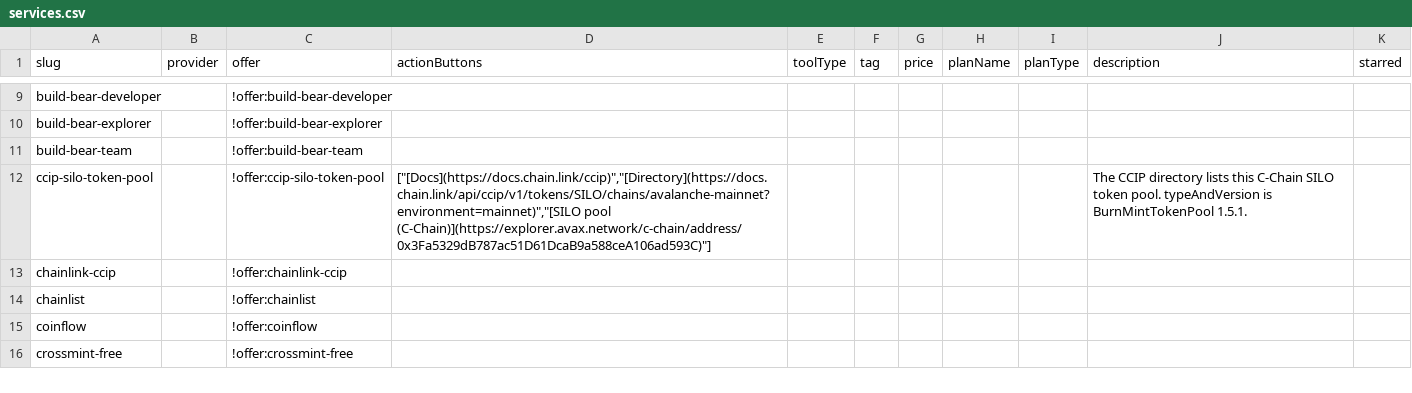
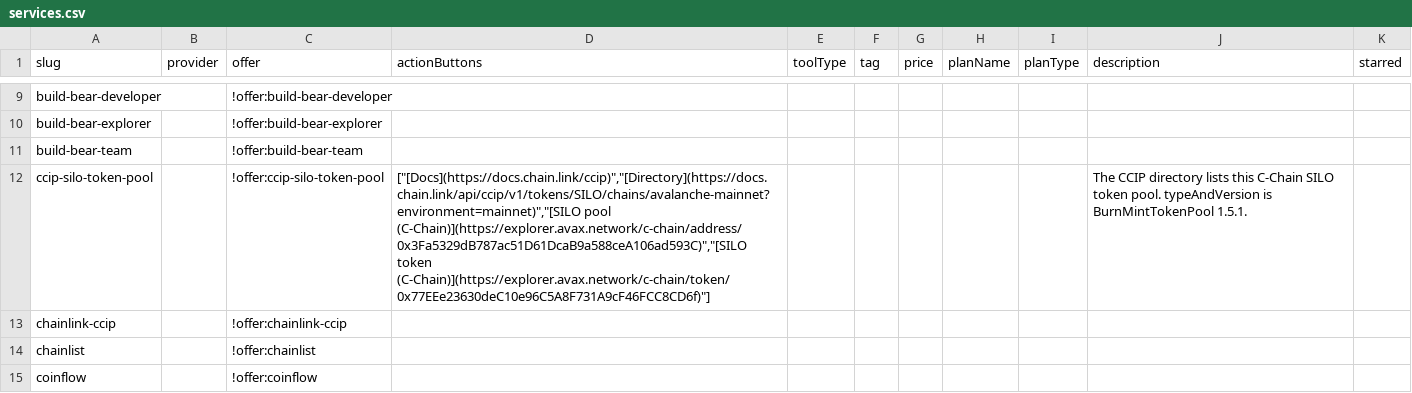
Before and after one commit to stantheman0128/chain-love, a CSV file: listings/specific-networks/avalanche/services.csv, drawn as a sheet; only a part is shown, gaps mark what is left out; the shorter side is filled out with more unchanged rows.

Commit message:
data(avalanche): link the CCIP SILO token
Prepared with Cursor.

```diff
--- a/listings/specific-networks/avalanche/services.csv
+++ b/listings/specific-networks/avalanche/services.csv
@@ -11,3 +11,3 @@ build-bear-explorer,,!offer:build-bear-explorer,,,,,,,,
 build-bear-team,,!offer:build-bear-team,,,,,,,,
-ccip-silo-token-pool,,!offer:ccip-silo-token-pool,"[""[Docs](https://docs.chain.link/ccip)"",""[Directory](https://docs.chain.link/api/ccip/v1/tokens/SILO/chains/avalanche-mainnet?environment=mainnet)"",""[SILO pool (C-Chain)](https://explorer.avax.network/c-chain/address/0x3Fa5329dB787ac51D61DcaB9a588ceA106ad593C)""]",,,,,,The CCIP directory lists this C-Chain SILO token pool. typeAndVersion is BurnMintTokenPool 1.5.1.,
+ccip-silo-token-pool,,!offer:ccip-silo-token-pool,"[""[Docs](https://docs.chain.link/ccip)"",""[Directory](https://docs.chain.link/api/ccip/v1/tokens/SILO/chains/avalanche-mainnet?environment=mainnet)"",""[SILO pool (C-Chain)](https://explorer.avax.network/c-chain/address/0x3Fa5329dB787ac51D61DcaB9a588ceA106ad593C)"",""[SILO token (C-Chain)](https://explorer.avax.network/c-chain/token/0x77EEe23630deC10e96C5A8F731A9cF46FCC8CD6f)""]",,,,,,The CCIP directory lists this C-Chain SILO token pool. typeAndVersion is BurnMintTokenPool 1.5.1.,
 chainlink-ccip,,!offer:chainlink-ccip,,,,,,,,
```
